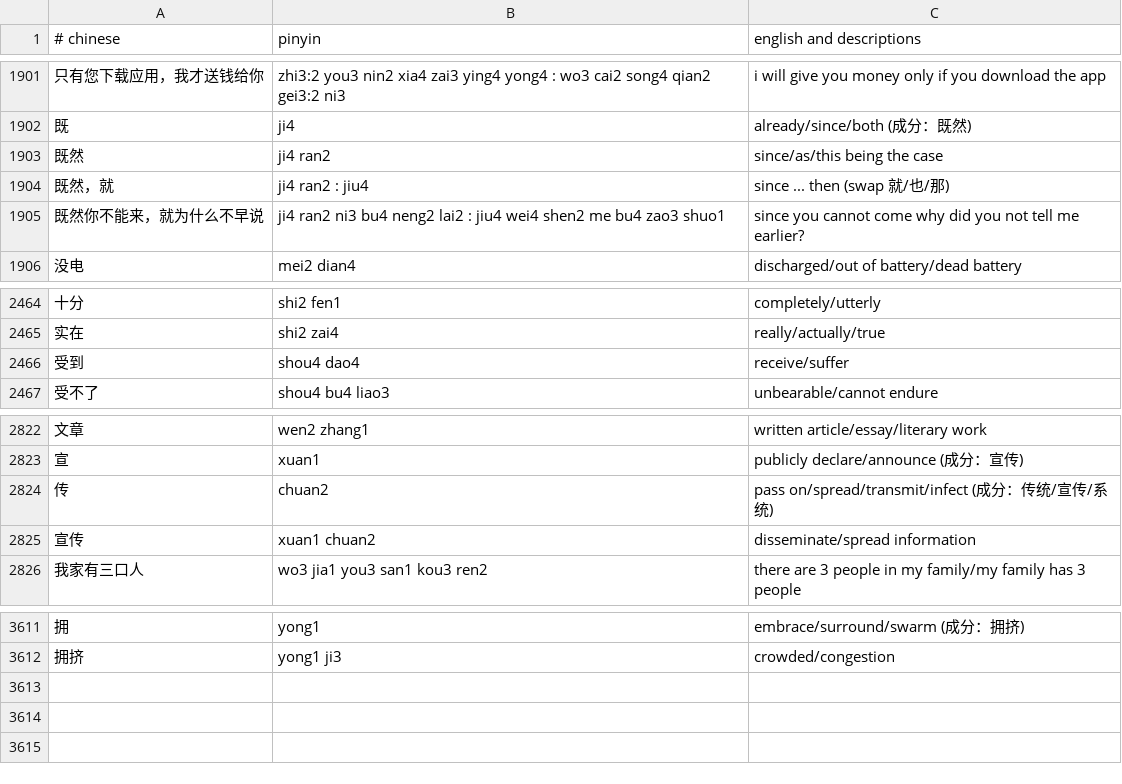
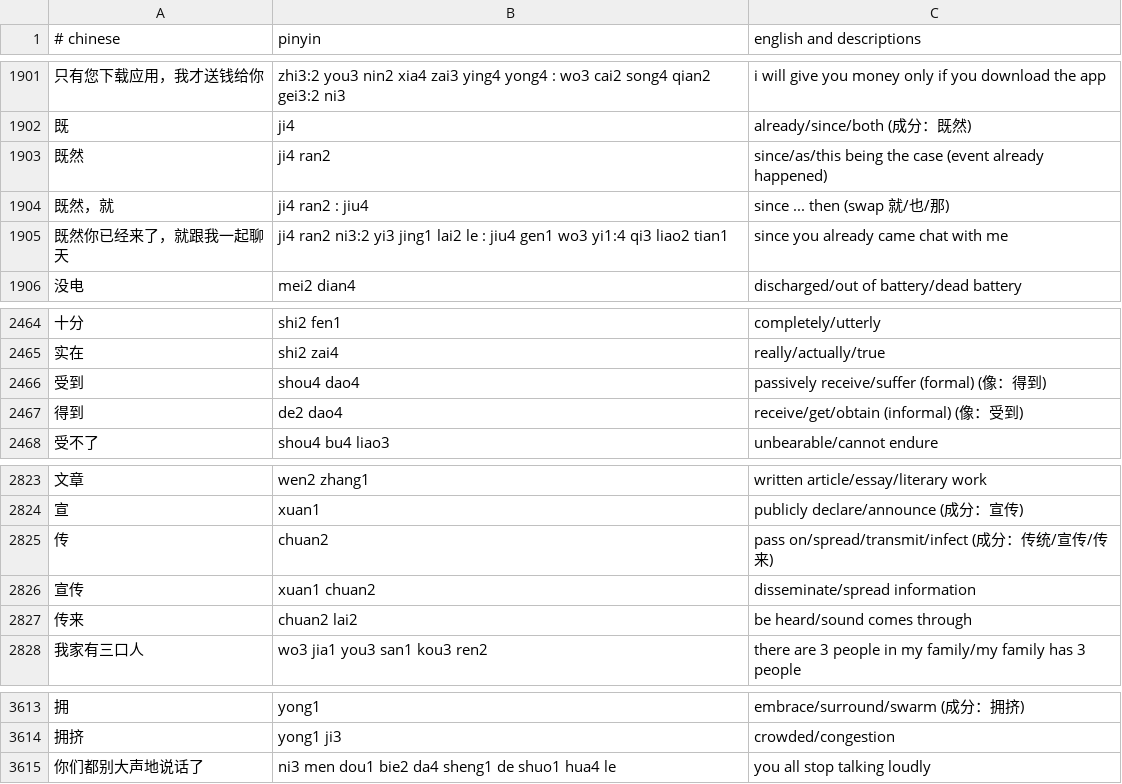
Before and after one commit to nickrusso42518/zhong, a CSV file: inputs/default.csv, drawn as a sheet; only a part is shown, gaps mark what is left out.

Commit message:
words [ci skip]

```diff
--- a/inputs/default.csv
+++ b/inputs/default.csv
@@ -1902,5 +1902,5 @@
 既,ji4,already/since/both (成分：既然)
-既然,ji4 ran2,since/as/this being the case
+既然,ji4 ran2,since/as/this being the case (event already happened)
 既然，就,ji4 ran2 : jiu4,since ... then (swap 就/也/那)
-既然你不能来，就为什么不早说,ji4 ran2 ni3 bu4 neng2 lai2 : jiu4 wei4 shen2 me bu4 zao3 shuo1,since you cannot come why did you not tell me earlier?
+既然你已经来了，就跟我一起聊天,ji4 ran2 ni3:2 yi3 jing1 lai2 le : jiu4 gen1 wo3 yi1:4 qi3 liao2 tian1,since you already came chat with me
 没电,mei2 dian4,discharged/out of battery/dead battery
@@ -2465,3 +2465,4 @@
 实在,shi2 zai4,really/actually/true
-受到,shou4 dao4,receive/suffer
+受到,shou4 dao4,passively receive/suffer (formal) (像：得到)
+得到,de2 dao4,receive/get/obtain (informal) (像：受到)
 受不了,shou4 bu4 liao3,unbearable/cannot endure
@@ -2823,4 +2824,5 @@
 宣,xuan1,publicly declare/announce (成分：宣传)
-传,chuan2,pass on/spread/transmit/infect (成分：传统/宣传/系统)
+传,chuan2,pass on/spread/transmit/infect (成分：传统/宣传/传来)
 宣传,xuan1 chuan2,disseminate/spread information
+传来,chuan2 lai2,be heard/sound comes through
 我家有三口人,wo3 jia1 you3 san1 kou3 ren2,there are 3 people in my family/my family has 3 people
@@ -3612 +3614,2 @@
 拥挤,yong1 ji3,crowded/congestion
+你们都别大声地说话了,ni3 men dou1 bie2 da4 sheng1 de shuo1 hua4 le,you all stop talking loudly
```
